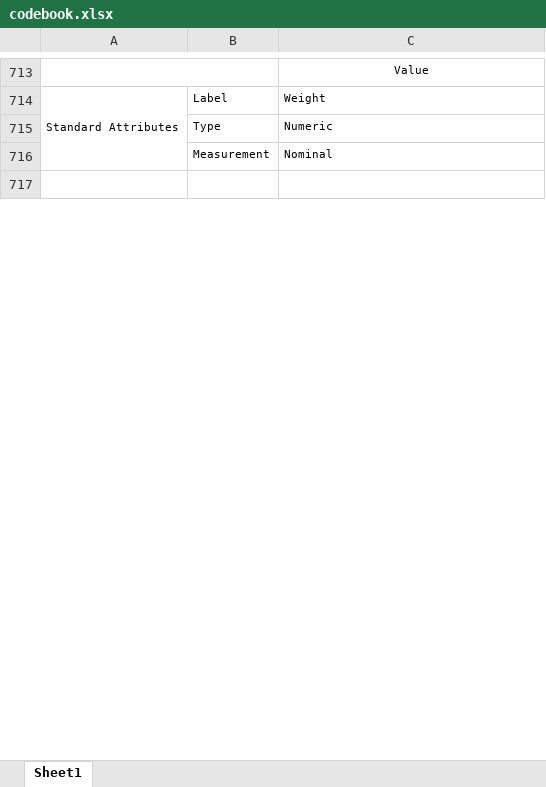
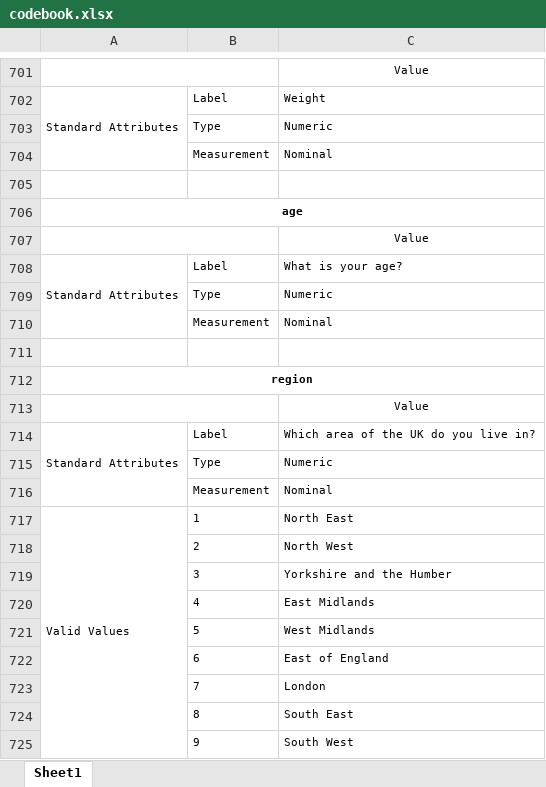
Before and after one commit to YouGov-Data/covid-19-tracker, an Excel workbook: codebook.xlsx, sheet Sheet1, drawn as a sheet; only a part is shown, gaps mark what is left out; values as stored, in another font and other column widths than the file's, no borders; the diff covers the shown part only; the diff names each change by its address in the sheet, - before the commit and + after, or states it on an @@ line.

```diff
--- a/codebook.xlsx (sheet Sheet1)
+++ b/codebook.xlsx (sheet Sheet1)
@@ row 726 moved to row 706: age @@
@@ row 705 moved to row 707: Value @@
@@ row 728 moved to row 708: Standard Attributes @@
@@ row 707 moved to row 709: Type @@
@@ row 708 moved to row 710: Measurement @@
+row 711: (empty)
@@ row 14 moved to row 712: region @@
@@ row 727 moved to row 713: Value @@
+row 714: Standard Attributes | Label | Which area of the UK do you live in?
@@ row 729 moved to row 715: Type @@
@@ row 730 moved to row 716: Measurement @@
+row 717: Valid Values | 1 | North East
+row 718:  | 2 | North West
+row 719:  | 3 | Yorkshire and the Humber
+row 720:  | 4 | East Midlands
+row 721:  | 5 | West Midlands
+row 722:  | 6 | East of England
+row 723:  | 7 | London
+row 724:  | 8 | South East
+row 725:  | 9 | South West
```
Also changed, not shown: 89 added rows, 50 removed rows, 88 moved rows, 27 edited cells and merged cells elsewhere in this sheet, 1 other file.
